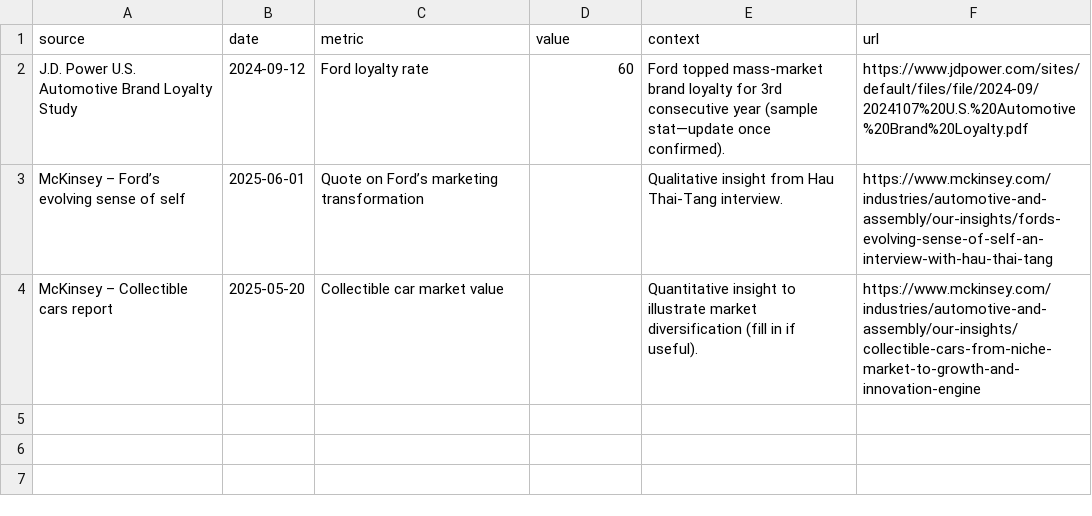
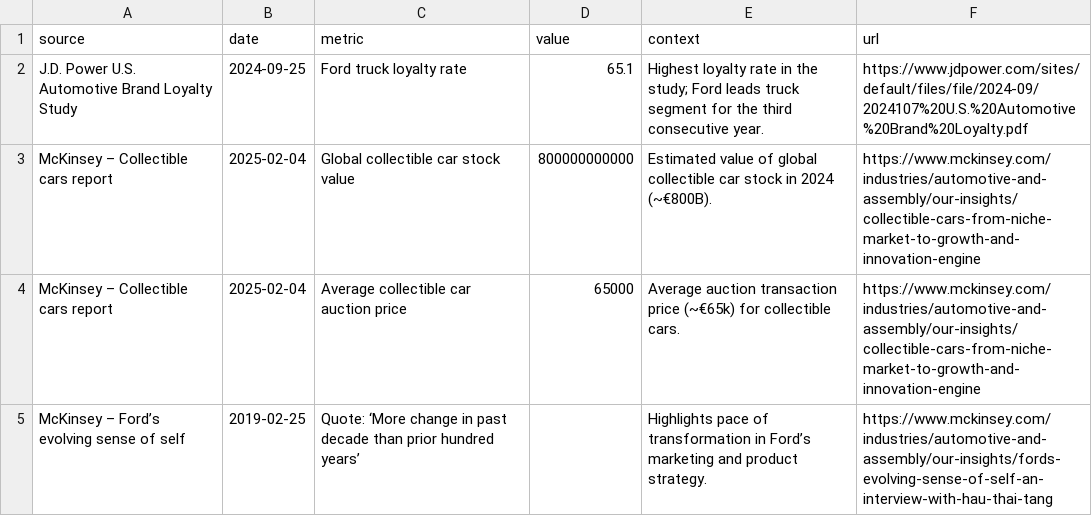
Before and after one commit to kh0pper/DSCI-5330-Assignment-03, a CSV file: data/external/market_stats.csv, drawn as a sheet.

Commit message:
Ingest JD Power and McKinsey sources; update market stats

```diff
--- a/data/external/market_stats.csv
+++ b/data/external/market_stats.csv
@@ -1,4 +1,5 @@
 source,date,metric,value,context,url
-J.D. Power U.S. Automotive Brand Loyalty Study,2024-09-12,Ford loyalty rate,60,"Ford topped mass-market brand loyalty for 3rd consecutive year (sample stat—update once confirmed).",https://www.jdpower.com/sites/default/files/file/2024-09/2024107%20U.S.%20Automotive%20Brand%20Loyalty.pdf
-McKinsey – Ford’s evolving sense of self,2025-06-01,"Quote on Ford’s marketing transformation",,"Qualitative insight from Hau Thai-Tang interview.",https://www.mckinsey.com/industries/automotive-and-assembly/our-insights/fords-evolving-sense-of-self-an-interview-with-hau-thai-tang
-McKinsey – Collectible cars report,2025-05-20,"Collectible car market value",,"Quantitative insight to illustrate market diversification (fill in if useful).",https://www.mckinsey.com/industries/automotive-and-assembly/our-insights/collectible-cars-from-niche-market-to-growth-and-innovation-engine
+J.D. Power U.S. Automotive Brand Loyalty Study,2024-09-25,Ford truck loyalty rate,65.1,"Highest loyalty rate in the study; Ford leads truck segment for the third consecutive year.",https://www.jdpower.com/sites/default/files/file/2024-09/2024107%20U.S.%20Automotive%20Brand%20Loyalty.pdf
+McKinsey – Collectible cars report,2025-02-04,Global collectible car stock value,800000000000,"Estimated value of global collectible car stock in 2024 (~€800B).",https://www.mckinsey.com/industries/automotive-and-assembly/our-insights/collectible-cars-from-niche-market-to-growth-and-innovation-engine
+McKinsey – Collectible cars report,2025-02-04,Average collectible car auction price,65000,"Average auction transaction price (~€65k) for collectible cars.",https://www.mckinsey.com/industries/automotive-and-assembly/our-insights/collectible-cars-from-niche-market-to-growth-and-innovation-engine
+McKinsey – Ford’s evolving sense of self,2019-02-25,"Quote: ‘More change in past decade than prior hundred years’",,"Highlights pace of transformation in Ford’s marketing and product strategy.",https://www.mckinsey.com/industries/automotive-and-assembly/our-insights/fords-evolving-sense-of-self-an-interview-with-hau-thai-tang
```
Also changed, not shown: 7 other files.
